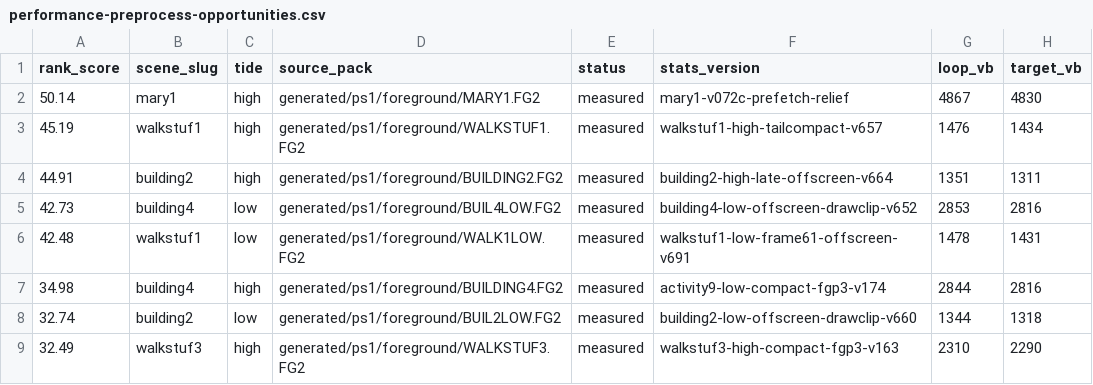
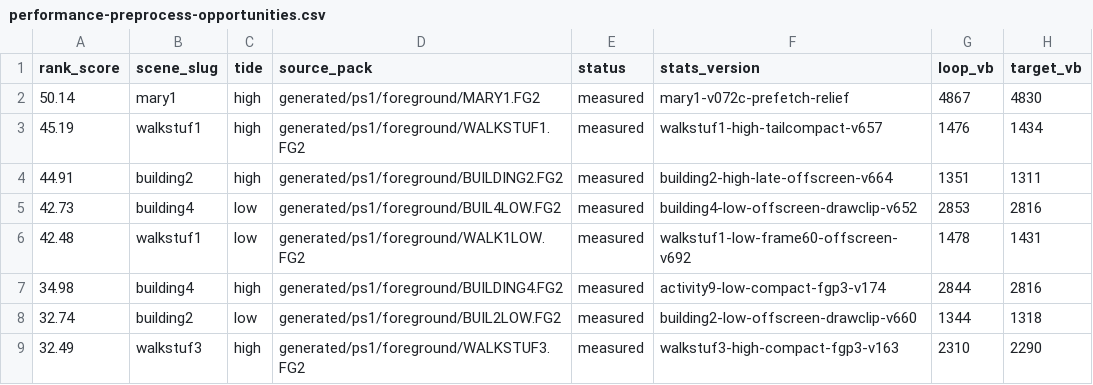
Before and after one commit to huntergdavis/johnny-castaway-ps1, a CSV file: docs/ps1/performance-preprocess-opportunities.csv, drawn as a sheet; only a part is shown; the diff names each change by its address in the sheet, - before the commit and + after, or states it on an @@ line.

Commit message:
ps1: clip walkstuf1 low frame60 spans

```diff
--- a/docs/ps1/performance-preprocess-opportunities.csv
+++ b/docs/ps1/performance-preprocess-opportunities.csv
-F6 (stats_version): walkstuf1-low-frame61-offscreen-v691
+F6 (stats_version): walkstuf1-low-frame60-offscreen-v692
```
Also changed, not shown: docs/ps1/performance-scene-matrix.csv, 19 other files.
